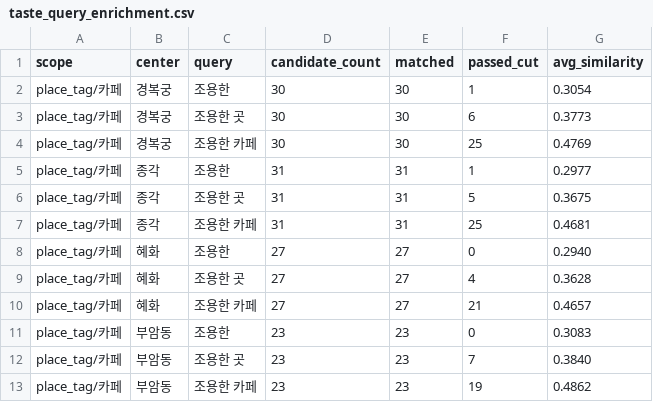
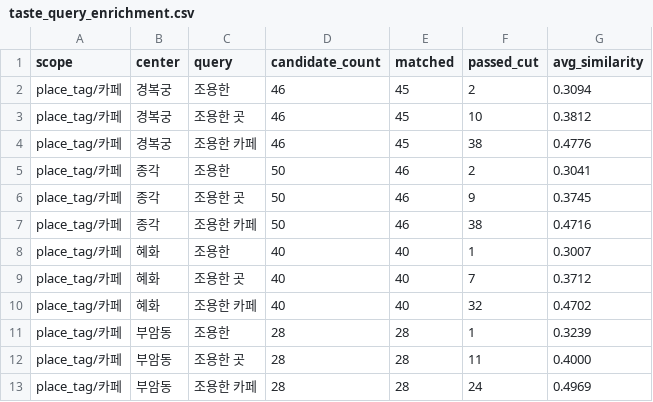
Before and after one commit to genai-TeamROOT/tripbranch, a CSV file: backend/test_results/taste_query_enrichment.csv, drawn as a sheet; only a part is shown; the diff covers the shown part only.

```diff
--- a/backend/test_results/taste_query_enrichment.csv
+++ b/backend/test_results/taste_query_enrichment.csv
@@ -1,13 +1,13 @@
 scope,center,query,candidate_count,matched,passed_cut,avg_similarity
-place_tag/카페,경복궁,조용한,30,30,1,0.3054
-place_tag/카페,경복궁,조용한 곳,30,30,6,0.3773
-place_tag/카페,경복궁,조용한 카페,30,30,25,0.4769
-place_tag/카페,종각,조용한,31,31,1,0.2977
-place_tag/카페,종각,조용한 곳,31,31,5,0.3675
-place_tag/카페,종각,조용한 카페,31,31,25,0.4681
-place_tag/카페,혜화,조용한,27,27,0,0.2940
-place_tag/카페,혜화,조용한 곳,27,27,4,0.3628
-place_tag/카페,혜화,조용한 카페,27,27,21,0.4657
-place_tag/카페,부암동,조용한,23,23,0,0.3083
-place_tag/카페,부암동,조용한 곳,23,23,7,0.3840
-place_tag/카페,부암동,조용한 카페,23,23,19,0.4862
+place_tag/카페,경복궁,조용한,46,45,2,0.3094
+place_tag/카페,경복궁,조용한 곳,46,45,10,0.3812
+place_tag/카페,경복궁,조용한 카페,46,45,38,0.4776
+place_tag/카페,종각,조용한,50,46,2,0.3041
+place_tag/카페,종각,조용한 곳,50,46,9,0.3745
+place_tag/카페,종각,조용한 카페,50,46,38,0.4716
+place_tag/카페,혜화,조용한,40,40,1,0.3007
+place_tag/카페,혜화,조용한 곳,40,40,7,0.3712
+place_tag/카페,혜화,조용한 카페,40,40,32,0.4702
+place_tag/카페,부암동,조용한,28,28,1,0.3239
+place_tag/카페,부암동,조용한 곳,28,28,11,0.4000
+place_tag/카페,부암동,조용한 카페,28,28,24,0.4969
```
Also changed, not shown: 85 edited cells elsewhere in this file, 1 other file.
